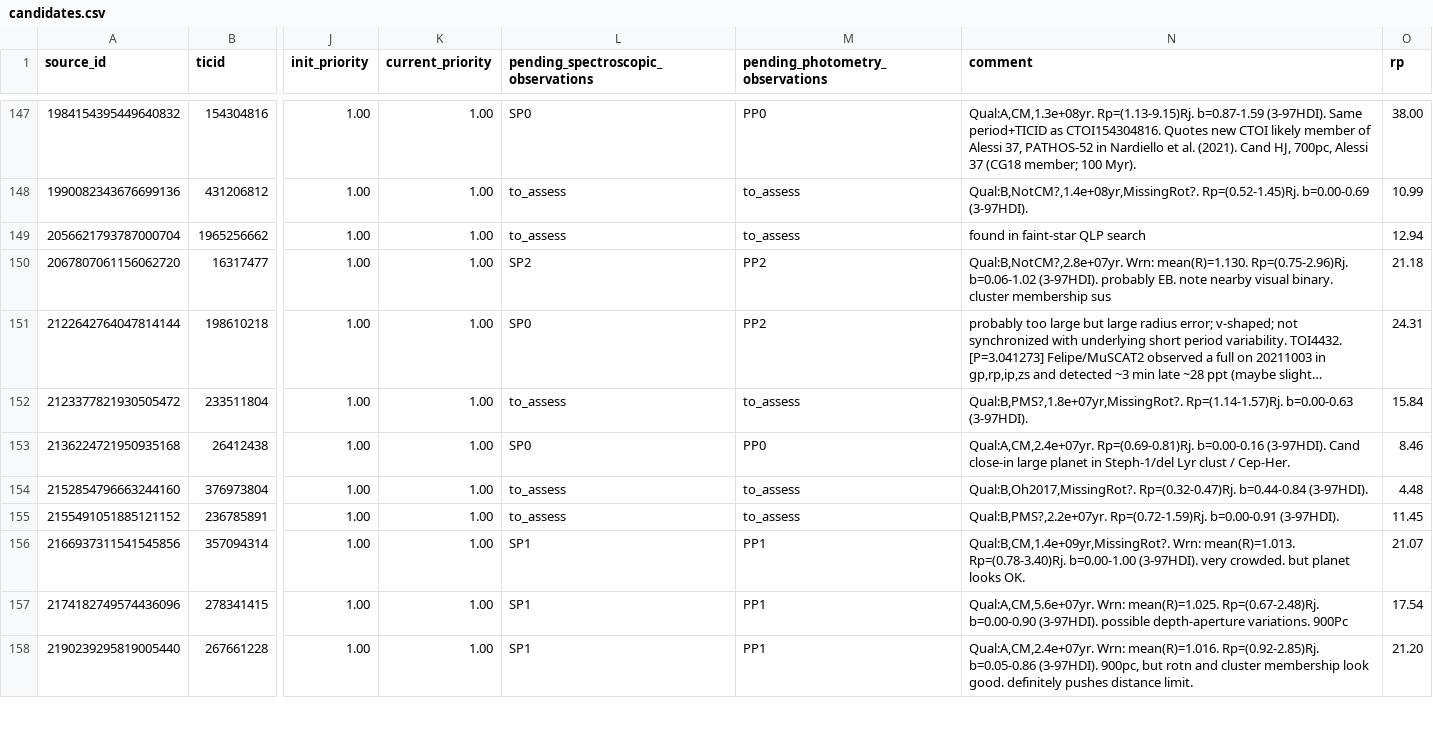
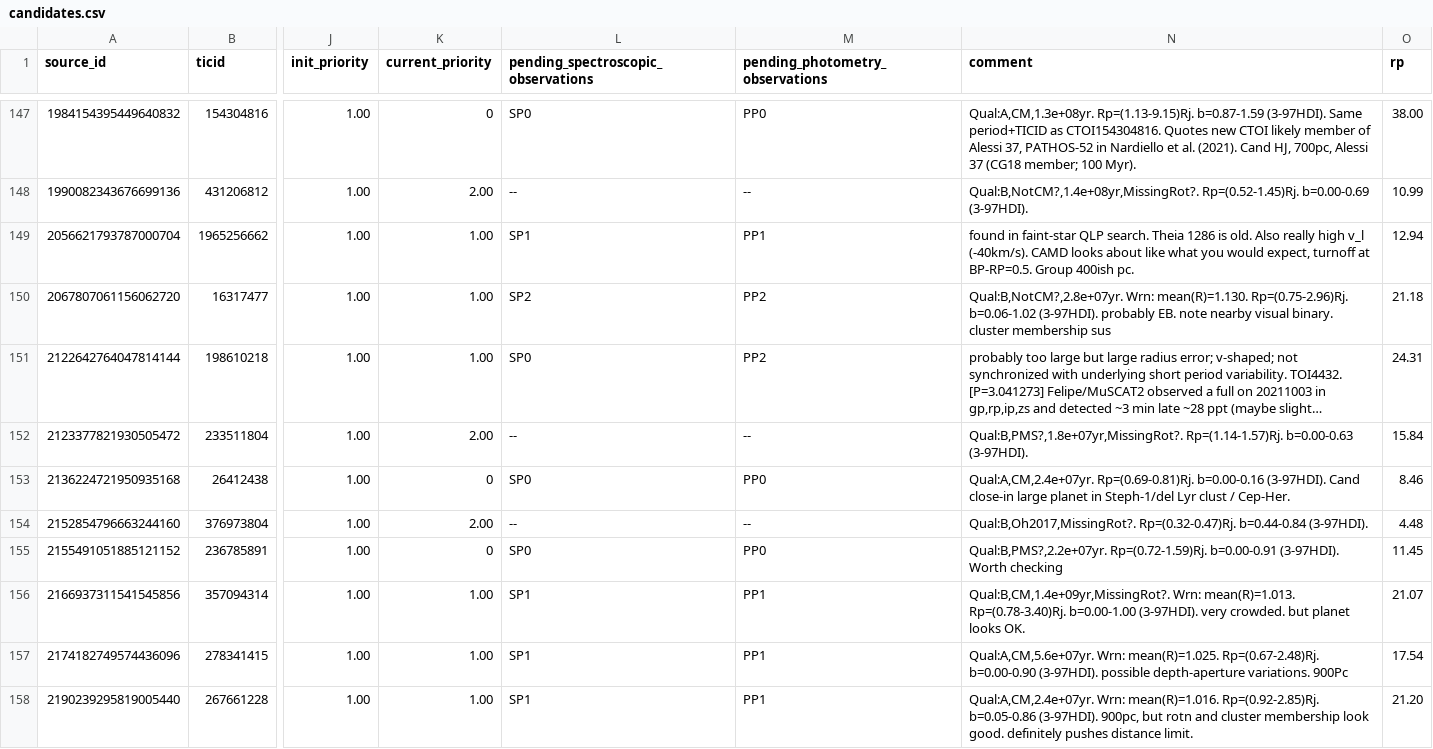
Before and after one commit to lgbouma/cdips_followup, a CSV file: data/candidate_database/candidates.csv, drawn as a sheet; only a part is shown, gaps mark what is left out; long unchanged cells end in …; the diff covers the shown part only; the diff names each change by its address in the sheet, - before the commit and + after, or states it on an @@ line.

```diff
--- a/data/candidate_database/candidates.csv
+++ b/data/candidate_database/candidates.csv
-K147 (current_priority): 1.00
+K147 (current_priority): 0
-K148 (current_priority): 1.00
+K148 (current_priority): 2.00
-L148: to_assess
+L148: --
-M148 (pending_photometry_observations): to_assess
+M148 (pending_photometry_observations): --
-L149: to_assess
+L149: SP1
-M149 (pending_photometry_observations): to_assess
+M149 (pending_photometry_observations): PP1
-N149 (comment): …faint-star QLP search
+N149 (comment): …faint-star QLP search. Theia 1286 is old. Also really high v_l (-40km/s). CAMD looks about like what you would expect, turnoff at BP-RP=0.5. Group 400ish pc.
-K152 (current_priority): 1.00
+K152 (current_priority): 2.00
-L152: to_assess
+L152: --
-M152 (pending_photometry_observations): to_assess
+M152 (pending_photometry_observations): --
-K153 (current_priority): 1.00
+K153 (current_priority): 0
-K154 (current_priority): 1.00
+K154 (current_priority): 2.00
-L154: to_assess
+L154: --
-M154 (pending_photometry_observations): to_assess
+M154 (pending_photometry_observations): --
-K155 (current_priority): 1.00
+K155 (current_priority): 0
-L155: to_assess
+L155: SP0
-M155 (pending_photometry_observations): to_assess
+M155 (pending_photometry_observations): PP0
-N155 (comment): …b=0.00-0.91 (3-97HDI).
+N155 (comment): …b=0.00-0.91 (3-97HDI). Worth checking
```
Also changed, not shown: 51 edited cells elsewhere in this file.
